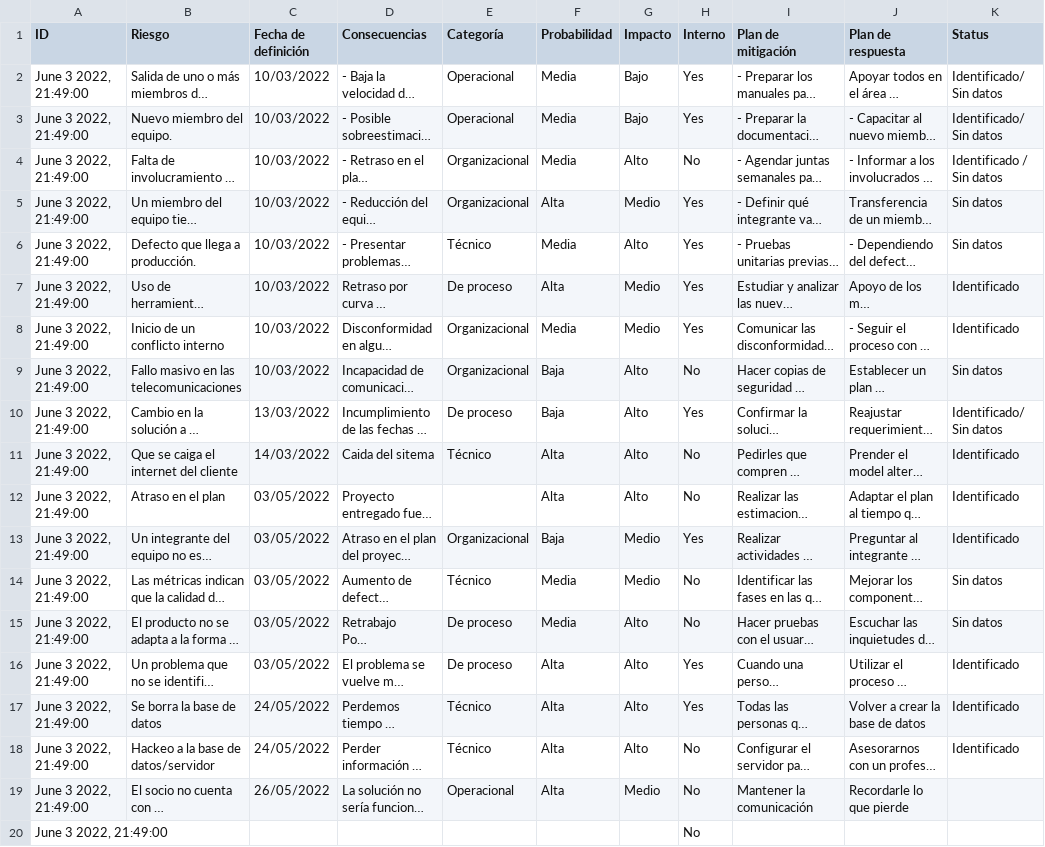
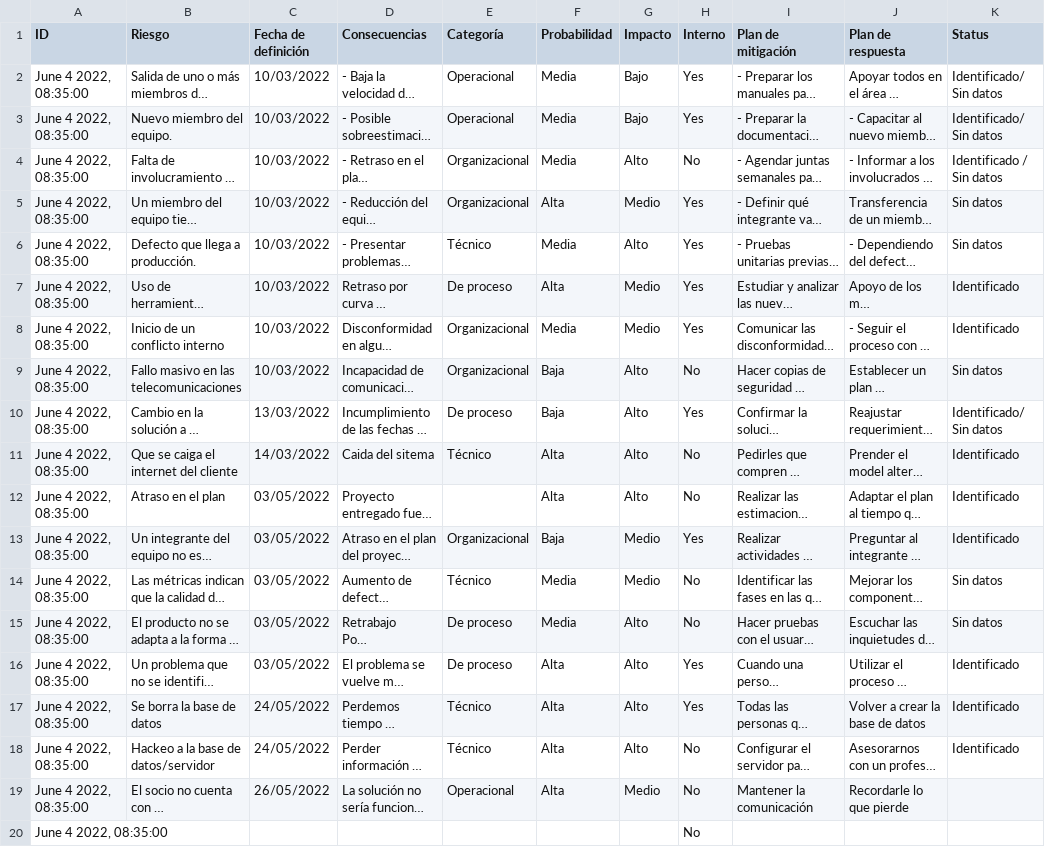
Before and after one commit to Ace-Software-Development/Manual_de_Operaciones_Notion, a CSV file: markdown/ACE 151ba79d118c41efbefe7e3b6a8369a6/Wiki 4abacc0cd1bc4933b885625597ed9fd1/BlackJack 7cac24962ab34993a2ebd4fd9e19943b/Matriz de riesgos 06295d50d5b44ad0bbd3db5e7803386f.csv, drawn as a sheet; only a part is shown; long unchanged cells end in …; the diff names each change by its address in the sheet, - before the commit and + after, or states it on an @@ line.

```diff
--- a/markdown/ACE 151ba79d118c41efbefe7e3b6a8369a6/Wiki 4abacc0cd1bc4933b885625597ed9fd1/BlackJack 7cac24962ab34993a2ebd4fd9e19943b/Matriz de riesgos 06295d50d5b44ad0bbd3db5e7803386f.csv
+++ b/markdown/ACE 151ba79d118c41efbefe7e3b6a8369a6/Wiki 4abacc0cd1bc4933b885625597ed9fd1/BlackJack 7cac24962ab34993a2ebd4fd9e19943b/Matriz de riesgos 06295d50d5b44ad0bbd3db5e7803386f.csv
-A2:A20 (ID): June 3 2022, 21:49:00
+A2:A20 (ID): June 4 2022, 08:35:00
```
Also changed, not shown: markdown/ACE 151ba79d118c41efbefe7e3b6a8369a6/Matriz de Configuración 8ef56009a3d545a1a998b4d596eaddb2.csv, markdown/Investments tracker 730990d5c0154222a9181e7a0a587f3c/Investments (Template) f593deb2948a4ca8a7ebf70ad0c364f5.csv, 46 other files.
